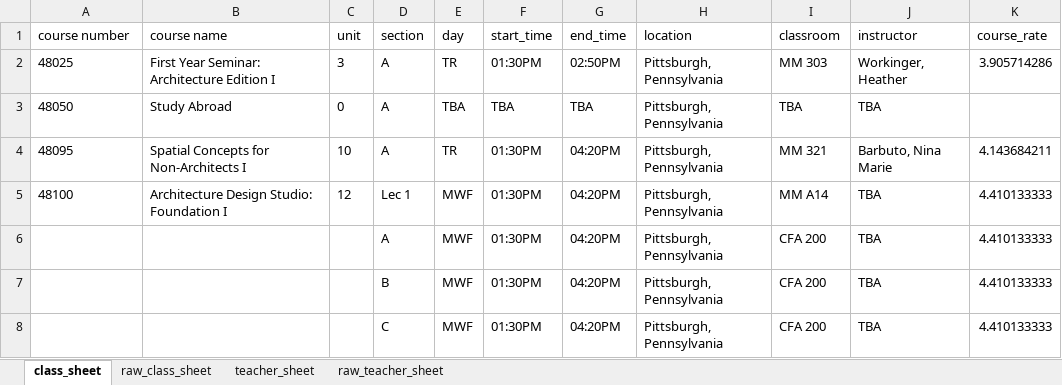
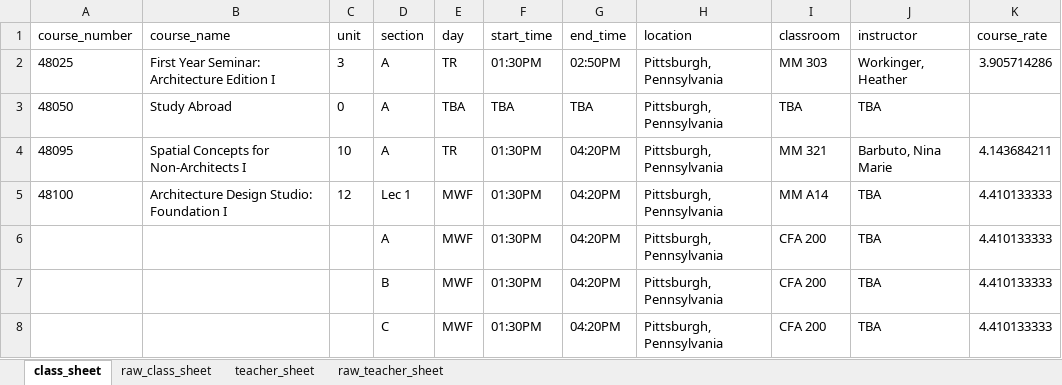
Before and after one commit to 95880-ZYSeries/finalProject, an Excel workbook: demo.xlsx, sheet class_sheet, drawn as a sheet; only a part is shown; values as stored, in another font and other column widths than the file's, no borders; the diff names each change by its address in the sheet, - before the commit and + after, or states it on an @@ line.

Commit message:
data with title

```diff
--- a/demo.xlsx (sheet class_sheet)
+++ b/demo.xlsx (sheet class_sheet)
-A1: course number
+A1: course_number
-B1: course name
+B1: course_name
```
